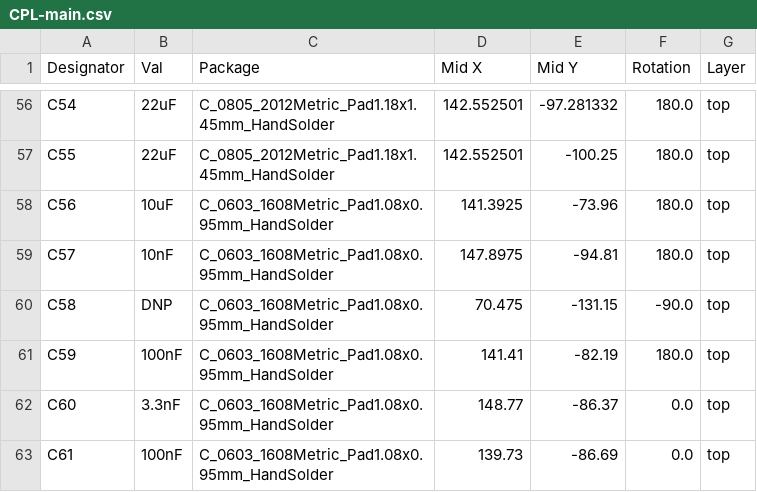
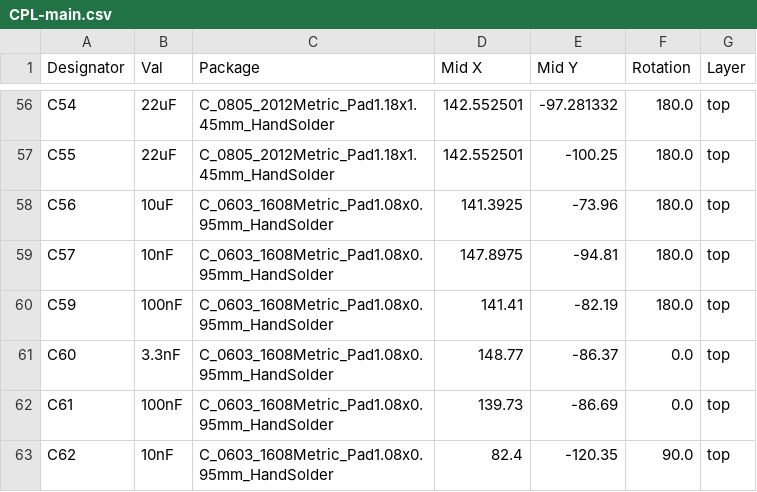
Before and after one commit to CrashOverride85/zc95, a CSV file: pcb/MainBoard/CPL-main.csv, drawn as a sheet; only a part is shown, gaps mark what is left out; the shorter side is filled out with more unchanged rows.

```diff
--- a/pcb/MainBoard/CPL-main.csv
+++ b/pcb/MainBoard/CPL-main.csv
@@ -59,3 +59,2 @@ C56,10uF,C_0603_1608Metric_Pad1.08x0.95mm_HandSolder,141.3925,-73.96,180.0,top
 C57,10nF,C_0603_1608Metric_Pad1.08x0.95mm_HandSolder,147.8975,-94.81,180.0,top
-C58,DNP,C_0603_1608Metric_Pad1.08x0.95mm_HandSolder,70.475,-131.15,-90.0,top
 C59,100nF,C_0603_1608Metric_Pad1.08x0.95mm_HandSolder,141.41,-82.19,180.0,top
```
Also changed, not shown: pcb/MainBoard/BOM-main.csv, 2 other files.
